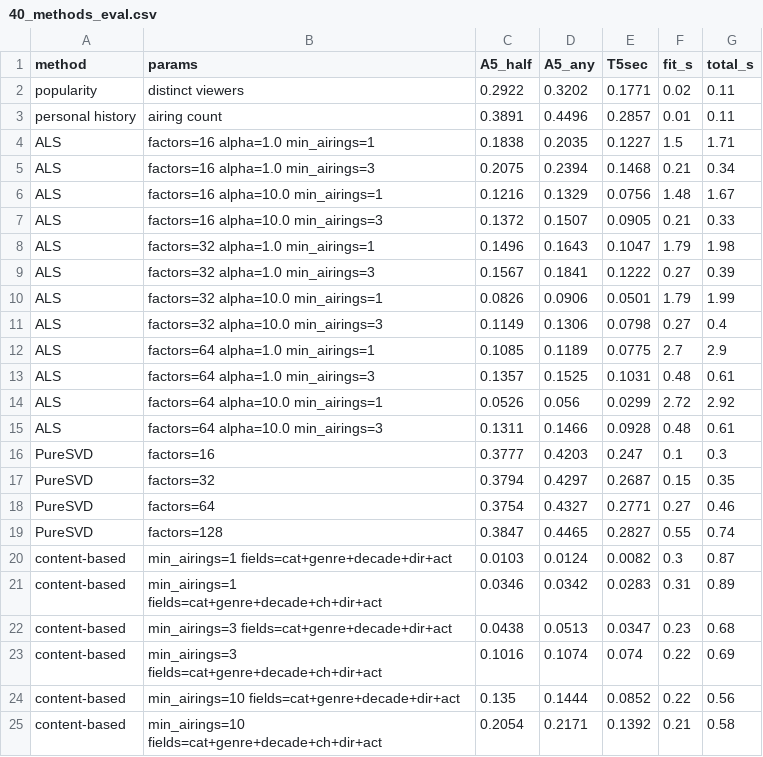
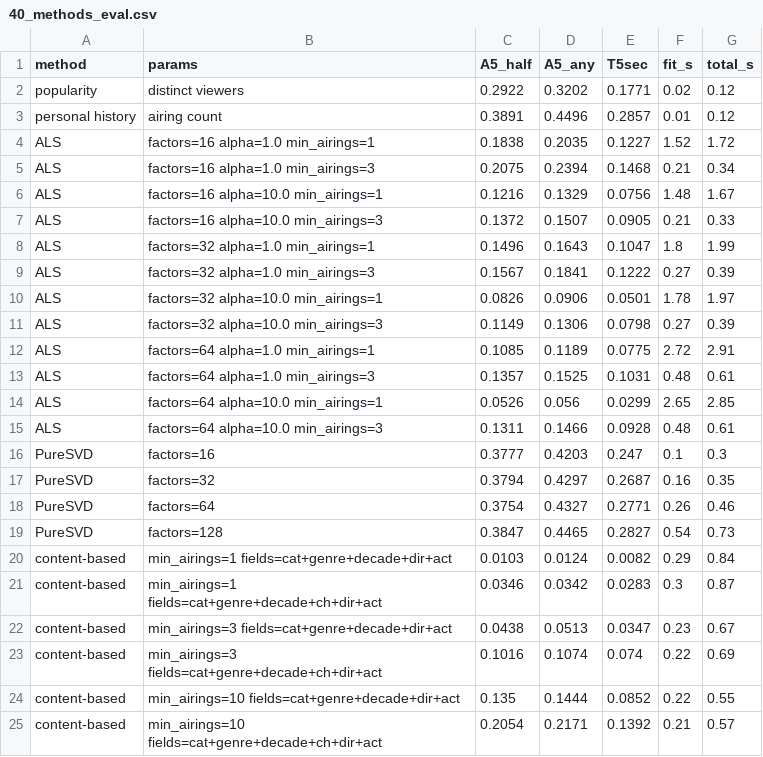
Before and after one commit to alekskor21/sweettv-tv-recommender, a CSV file: outputs/40_methods_eval.csv, drawn as a sheet.

```diff
--- a/outputs/40_methods_eval.csv
+++ b/outputs/40_methods_eval.csv
@@ -1,5 +1,5 @@
 method,params,A5_half,A5_any,T5sec,fit_s,total_s
-popularity,distinct viewers,0.2922,0.3202,0.1771,0.02,0.11
-personal history,airing count,0.3891,0.4496,0.2857,0.01,0.11
-ALS,factors=16 alpha=1.0 min_airings=1,0.1838,0.2035,0.1227,1.5,1.71
+popularity,distinct viewers,0.2922,0.3202,0.1771,0.02,0.12
+personal history,airing count,0.3891,0.4496,0.2857,0.01,0.12
+ALS,factors=16 alpha=1.0 min_airings=1,0.1838,0.2035,0.1227,1.52,1.72
 ALS,factors=16 alpha=1.0 min_airings=3,0.2075,0.2394,0.1468,0.21,0.34
@@ -7,19 +7,19 @@ ALS,factors=16 alpha=10.0 min_airings=1,0.1216,0.1329,0.0756,1.48,1.67
 ALS,factors=16 alpha=10.0 min_airings=3,0.1372,0.1507,0.0905,0.21,0.33
-ALS,factors=32 alpha=1.0 min_airings=1,0.1496,0.1643,0.1047,1.79,1.98
+ALS,factors=32 alpha=1.0 min_airings=1,0.1496,0.1643,0.1047,1.8,1.99
 ALS,factors=32 alpha=1.0 min_airings=3,0.1567,0.1841,0.1222,0.27,0.39
-ALS,factors=32 alpha=10.0 min_airings=1,0.0826,0.0906,0.0501,1.79,1.99
-ALS,factors=32 alpha=10.0 min_airings=3,0.1149,0.1306,0.0798,0.27,0.4
-ALS,factors=64 alpha=1.0 min_airings=1,0.1085,0.1189,0.0775,2.7,2.9
+ALS,factors=32 alpha=10.0 min_airings=1,0.0826,0.0906,0.0501,1.78,1.97
+ALS,factors=32 alpha=10.0 min_airings=3,0.1149,0.1306,0.0798,0.27,0.39
+ALS,factors=64 alpha=1.0 min_airings=1,0.1085,0.1189,0.0775,2.72,2.91
 ALS,factors=64 alpha=1.0 min_airings=3,0.1357,0.1525,0.1031,0.48,0.61
-ALS,factors=64 alpha=10.0 min_airings=1,0.0526,0.056,0.0299,2.72,2.92
+ALS,factors=64 alpha=10.0 min_airings=1,0.0526,0.056,0.0299,2.65,2.85
 ALS,factors=64 alpha=10.0 min_airings=3,0.1311,0.1466,0.0928,0.48,0.61
 PureSVD,factors=16,0.3777,0.4203,0.247,0.1,0.3
-PureSVD,factors=32,0.3794,0.4297,0.2687,0.15,0.35
-PureSVD,factors=64,0.3754,0.4327,0.2771,0.27,0.46
-PureSVD,factors=128,0.3847,0.4465,0.2827,0.55,0.74
-content-based,min_airings=1 fields=cat+genre+decade+dir+act,0.0103,0.0124,0.0082,0.3,0.87
-content-based,min_airings=1 fields=cat+genre+decade+ch+dir+act,0.0346,0.0342,0.0283,0.31,0.89
-content-based,min_airings=3 fields=cat+genre+decade+dir+act,0.0438,0.0513,0.0347,0.23,0.68
+PureSVD,factors=32,0.3794,0.4297,0.2687,0.16,0.35
+PureSVD,factors=64,0.3754,0.4327,0.2771,0.26,0.46
+PureSVD,factors=128,0.3847,0.4465,0.2827,0.54,0.73
+content-based,min_airings=1 fields=cat+genre+decade+dir+act,0.0103,0.0124,0.0082,0.29,0.84
+content-based,min_airings=1 fields=cat+genre+decade+ch+dir+act,0.0346,0.0342,0.0283,0.3,0.87
+content-based,min_airings=3 fields=cat+genre+decade+dir+act,0.0438,0.0513,0.0347,0.23,0.67
 content-based,min_airings=3 fields=cat+genre+decade+ch+dir+act,0.1016,0.1074,0.074,0.22,0.69
-content-based,min_airings=10 fields=cat+genre+decade+dir+act,0.135,0.1444,0.0852,0.22,0.56
-content-based,min_airings=10 fields=cat+genre+decade+ch+dir+act,0.2054,0.2171,0.1392,0.21,0.58
+content-based,min_airings=10 fields=cat+genre+decade+dir+act,0.135,0.1444,0.0852,0.22,0.55
+content-based,min_airings=10 fields=cat+genre+decade+ch+dir+act,0.2054,0.2171,0.1392,0.21,0.57
```
Also changed, not shown: outputs/20_als_grid.csv, outputs/21_mf_variants.csv, 29 other files.
